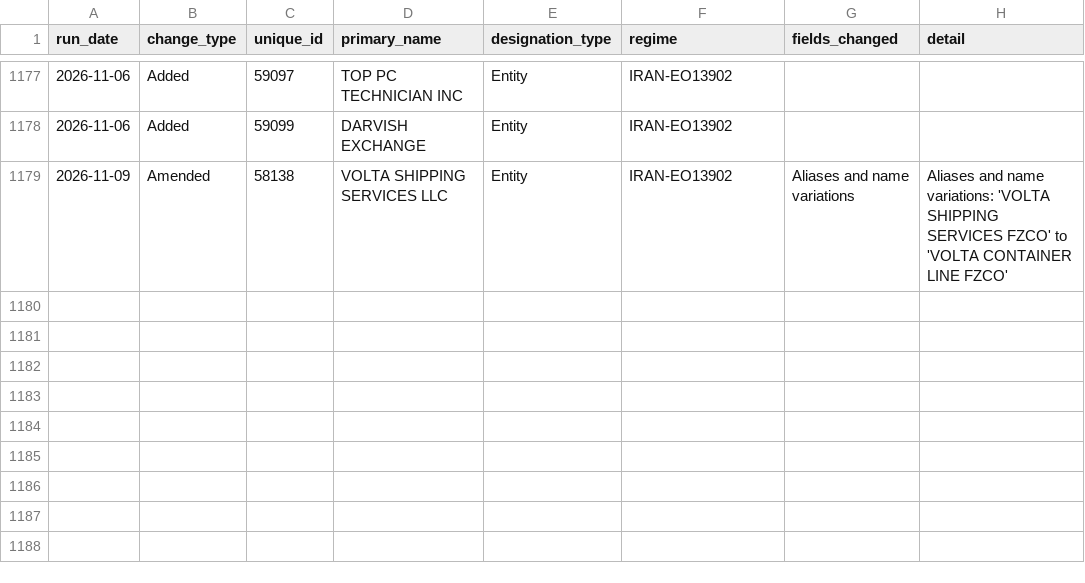
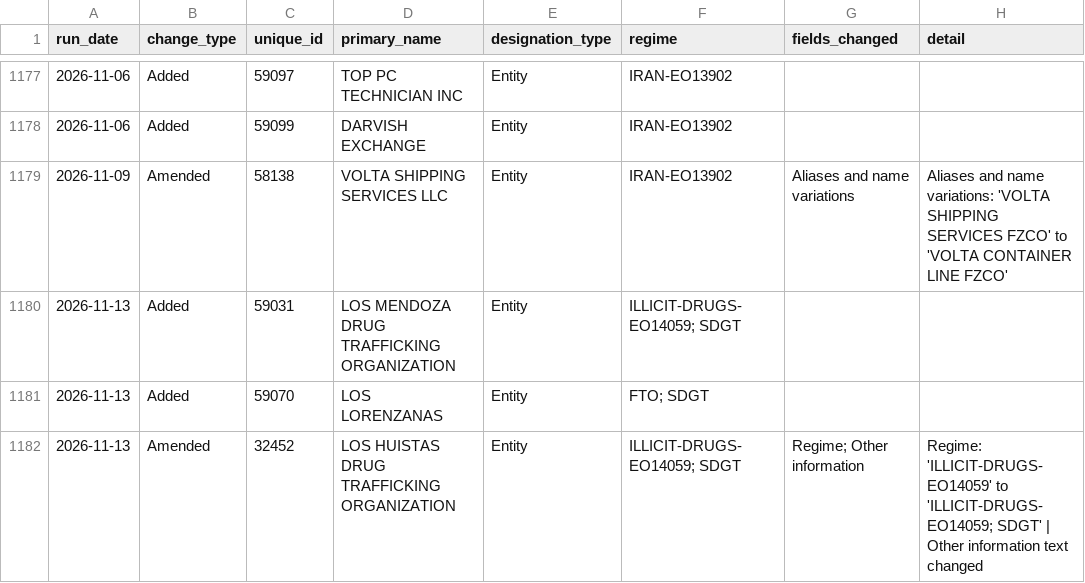
Before and after one commit to Srikanth-nallabilli/uk-sanctions-tracker, a CSV file: data/ofac/changes.csv, drawn as a sheet; only a part is shown, gaps mark what is left out; the diff names each change by its address in the sheet, - before the commit and + after, or states it on an @@ line.

```diff
--- a/data/ofac/changes.csv
+++ b/data/ofac/changes.csv
+row 1180: 2026-11-13 | Added | 59031 | LOS MENDOZA DRUG TRAFFICKING ORGANIZATION | Entity | ILLICIT-DRUGS-EO14059; SDGT
+row 1181: 2026-11-13 | Added | 59070 | LOS LORENZANAS | Entity | FTO; SDGT
+row 1182: 2026-11-13 | Amended | 32452 | LOS HUISTAS DRUG TRAFFICKING ORGANIZATION | Entity | ILLICIT-DRUGS-EO14059; SDGT | Regime; Other information | Regime: 'ILLICIT-DRUGS-EO14059' to 'ILLICIT-DRUGS-EO14059; SDGT' | Other information text changed
```
Also changed, not shown: data/ofac/runs.csv, 4 other files.
